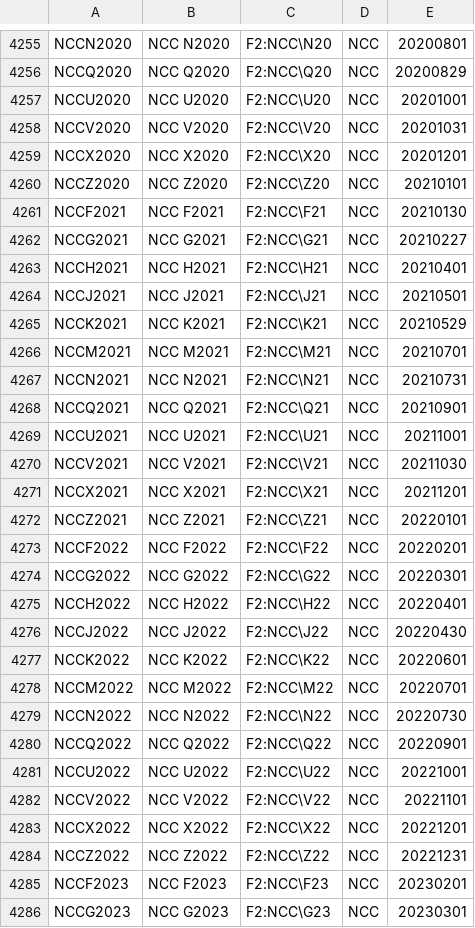
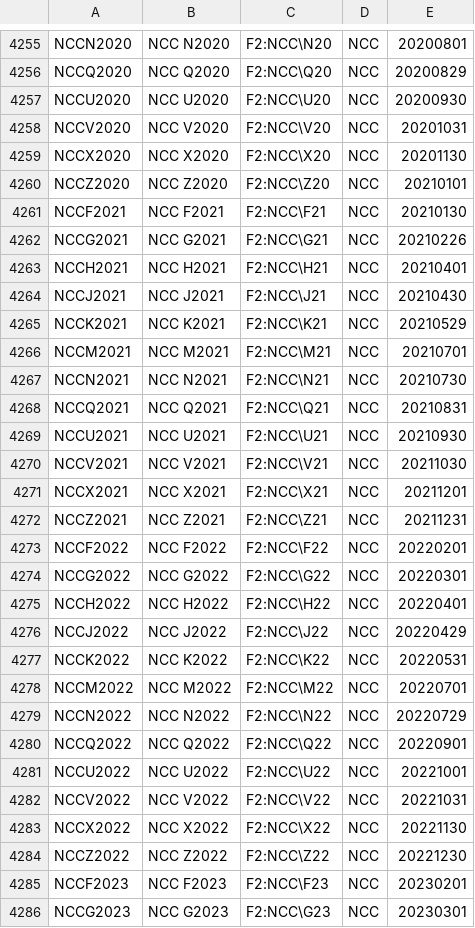
Before and after one commit to tradingview-dev/idc-expchains, a CSV file: expchains/nymex_mini_futures.csv, drawn as a sheet; only a part is shown, gaps mark what is left out; the diff covers the shown part only.

```diff
--- a/expchains/nymex_mini_futures.csv
+++ b/expchains/nymex_mini_futures.csv
@@ -4256,18 +4256,18 @@ NCCN2020,NCC N2020,F2:NCC\N20,NCC,20200801
 NCCQ2020,NCC Q2020,F2:NCC\Q20,NCC,20200829
-NCCU2020,NCC U2020,F2:NCC\U20,NCC,20201001
+NCCU2020,NCC U2020,F2:NCC\U20,NCC,20200930
 NCCV2020,NCC V2020,F2:NCC\V20,NCC,20201031
-NCCX2020,NCC X2020,F2:NCC\X20,NCC,20201201
+NCCX2020,NCC X2020,F2:NCC\X20,NCC,20201130
 NCCZ2020,NCC Z2020,F2:NCC\Z20,NCC,20210101
 NCCF2021,NCC F2021,F2:NCC\F21,NCC,20210130
-NCCG2021,NCC G2021,F2:NCC\G21,NCC,20210227
+NCCG2021,NCC G2021,F2:NCC\G21,NCC,20210226
 NCCH2021,NCC H2021,F2:NCC\H21,NCC,20210401
-NCCJ2021,NCC J2021,F2:NCC\J21,NCC,20210501
+NCCJ2021,NCC J2021,F2:NCC\J21,NCC,20210430
 NCCK2021,NCC K2021,F2:NCC\K21,NCC,20210529
 NCCM2021,NCC M2021,F2:NCC\M21,NCC,20210701
-NCCN2021,NCC N2021,F2:NCC\N21,NCC,20210731
-NCCQ2021,NCC Q2021,F2:NCC\Q21,NCC,20210901
-NCCU2021,NCC U2021,F2:NCC\U21,NCC,20211001
+NCCN2021,NCC N2021,F2:NCC\N21,NCC,20210730
+NCCQ2021,NCC Q2021,F2:NCC\Q21,NCC,20210831
+NCCU2021,NCC U2021,F2:NCC\U21,NCC,20210930
 NCCV2021,NCC V2021,F2:NCC\V21,NCC,20211030
 NCCX2021,NCC X2021,F2:NCC\X21,NCC,20211201
-NCCZ2021,NCC Z2021,F2:NCC\Z21,NCC,20220101
+NCCZ2021,NCC Z2021,F2:NCC\Z21,NCC,20211231
 NCCF2022,NCC F2022,F2:NCC\F22,NCC,20220201
@@ -4275,11 +4275,11 @@ NCCG2022,NCC G2022,F2:NCC\G22,NCC,20220301
 NCCH2022,NCC H2022,F2:NCC\H22,NCC,20220401
-NCCJ2022,NCC J2022,F2:NCC\J22,NCC,20220430
-NCCK2022,NCC K2022,F2:NCC\K22,NCC,20220601
+NCCJ2022,NCC J2022,F2:NCC\J22,NCC,20220429
+NCCK2022,NCC K2022,F2:NCC\K22,NCC,20220531
 NCCM2022,NCC M2022,F2:NCC\M22,NCC,20220701
-NCCN2022,NCC N2022,F2:NCC\N22,NCC,20220730
+NCCN2022,NCC N2022,F2:NCC\N22,NCC,20220729
 NCCQ2022,NCC Q2022,F2:NCC\Q22,NCC,20220901
 NCCU2022,NCC U2022,F2:NCC\U22,NCC,20221001
-NCCV2022,NCC V2022,F2:NCC\V22,NCC,20221101
-NCCX2022,NCC X2022,F2:NCC\X22,NCC,20221201
-NCCZ2022,NCC Z2022,F2:NCC\Z22,NCC,20221231
+NCCV2022,NCC V2022,F2:NCC\V22,NCC,20221031
+NCCX2022,NCC X2022,F2:NCC\X22,NCC,20221130
+NCCZ2022,NCC Z2022,F2:NCC\Z22,NCC,20221230
 NCCF2023,NCC F2023,F2:NCC\F23,NCC,20230201
```
Also changed, not shown: 14 edited cells elsewhere in this file, expchains/comex_futures.csv, 2 other files.
